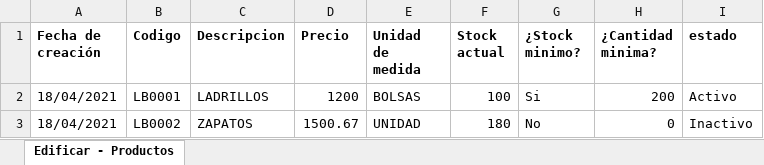
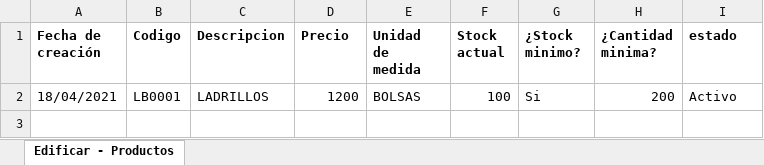
Before and after one commit to inglucasmoreno/edificar-api, an Excel workbook: reports/productos/productos.xlsx, sheet Edificar - Productos, drawn as a sheet; values as stored, in another font and other column widths than the file's, no borders; the diff names each change by its address in the sheet, - before the commit and + after, or states it on an @@ line.

```diff
--- a/reports/productos/productos.xlsx (sheet Edificar - Productos)
+++ b/reports/productos/productos.xlsx (sheet Edificar - Productos)
-row 3: 18/04/2021 | LB0002 | ZAPATOS | 1500.67 | UNIDAD | 180 | No | 0 | Inactivo
```
Also changed, not shown: reports/trazabilidad/trazabilidad.xlsx, reports/usuarios/usuarios.xlsx, 5 other files.
